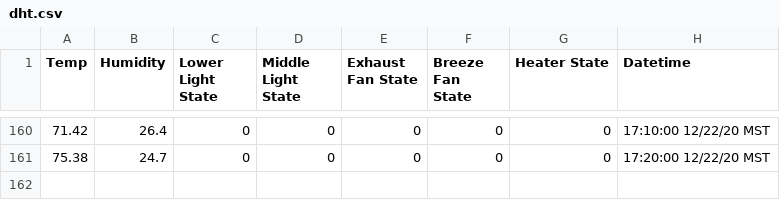
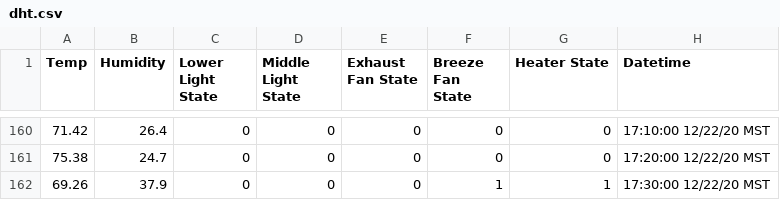
Before and after one commit to thefpoff/grohbot, a CSV file: csv/dht.csv, drawn as a sheet; only a part is shown, gaps mark what is left out; the diff names each change by its address in the sheet, - before the commit and + after, or states it on an @@ line.

```diff
--- a/csv/dht.csv
+++ b/csv/dht.csv
+row 162: 69.26 | 37.9 | 0 | 0 | 0 | 1 | 1 | 17:30:00 12/22/20 MST
```
Also changed, not shown: csv/lastdht.csv, 4 other files.
